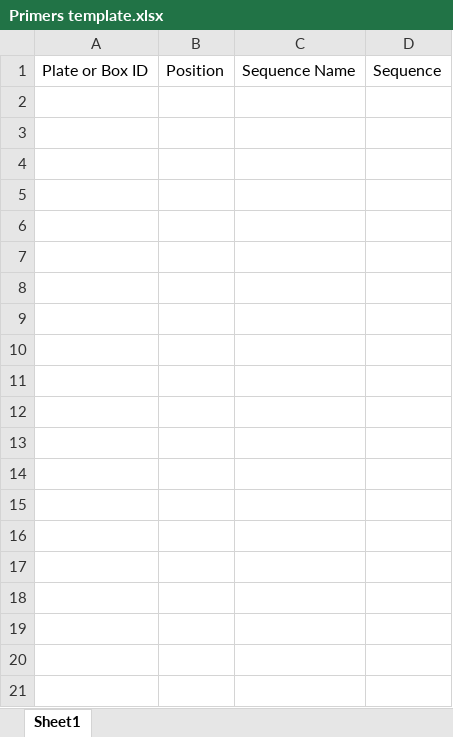
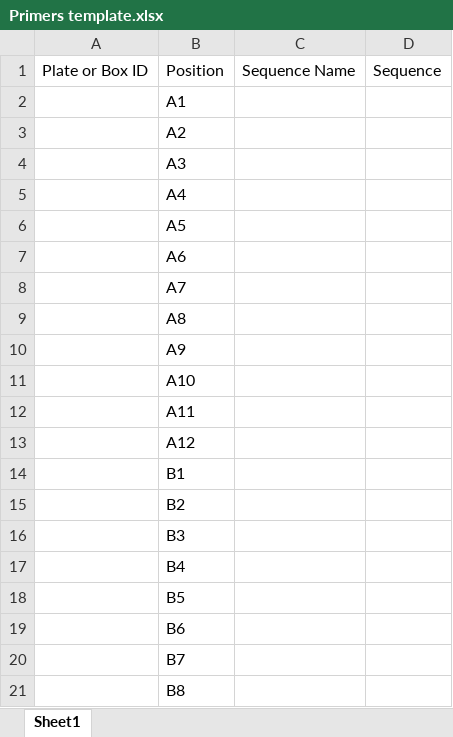
Before and after one commit to TomLoan/PYEAST, an Excel workbook: data/Primers template.xlsx, sheet Sheet1, drawn as a sheet; only a part is shown; values as stored, in another font and other column widths than the file's, no borders; the diff covers the shown part only; the diff names each change by its address in the sheet, - before the commit and + after, or states it on an @@ line.

```diff
--- a/data/Primers template.xlsx (sheet Sheet1)
+++ b/data/Primers template.xlsx (sheet Sheet1)
+row 2:  | A1
+row 3:  | A2
+row 4:  | A3
+row 5:  | A4
+row 6:  | A5
+row 7:  | A6
+row 8:  | A7
+row 9:  | A8
+row 10:  | A9
+row 11:  | A10
+row 12:  | A11
+row 13:  | A12
+row 14:  | B1
+row 15:  | B2
+row 16:  | B3
+row 17:  | B4
+row 18:  | B5
+row 19:  | B6
+row 20:  | B7
+row 21:  | B8
```
Also changed, not shown: 76 added rows elsewhere in this sheet, 35 other files.
